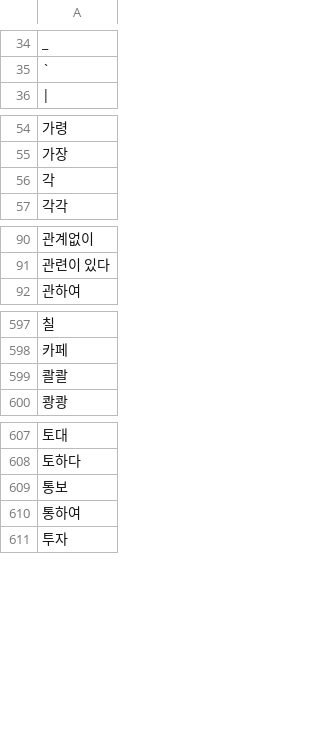
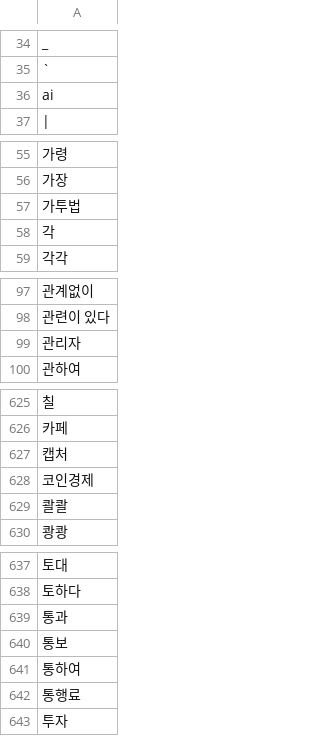
Before and after one commit to taehatae/Crawling_practice, a CSV file: 중간고사팀프로젝트/황태하_불용어사전.csv, drawn as a sheet; only a part is shown, gaps mark what is left out; the diff covers the shown part only; the diff names each change by its address in the sheet, - before the commit and + after, or states it on an @@ line.

```diff
--- a/중간고사팀프로젝트/황태하_불용어사전.csv
+++ b/중간고사팀프로젝트/황태하_불용어사전.csv
+row 36: ai
+row 57: 가투법
+row 99: 관리자
+row 627: 캡처
+row 628: 코인경제
+row 639: 통과
+row 642: 통행료
```
Also changed, not shown: 30 added rows elsewhere in this file, 2 other files.
